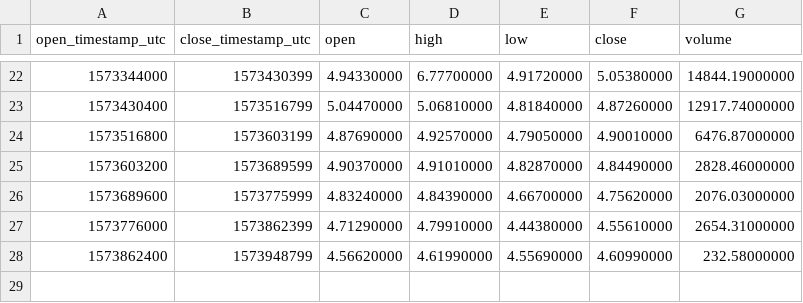
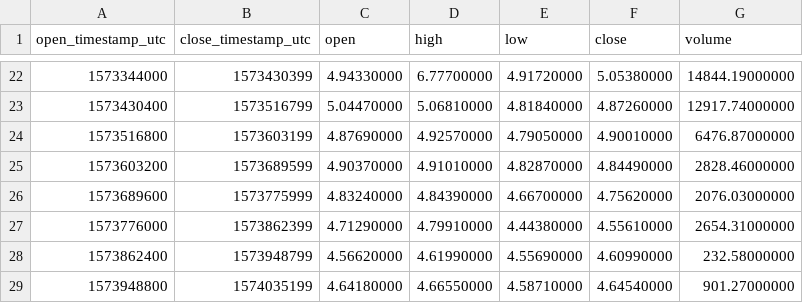
Before and after one commit to cryptobigbro/binance-ETCBUSD, a CSV file: binance-ETCBUSD-1d.csv, drawn as a sheet; only a part is shown, gaps mark what is left out; the diff names each change by its address in the sheet, - before the commit and + after, or states it on an @@ line.

```diff
--- a/binance-ETCBUSD-1d.csv
+++ b/binance-ETCBUSD-1d.csv
+row 29: 1573948800 | 1574035199 | 4.64180000 | 4.66550000 | 4.58710000 | 4.64540000 | 901.27000000
```
Also changed, not shown: binance-ETCBUSD-1h.csv, 1 other file.
